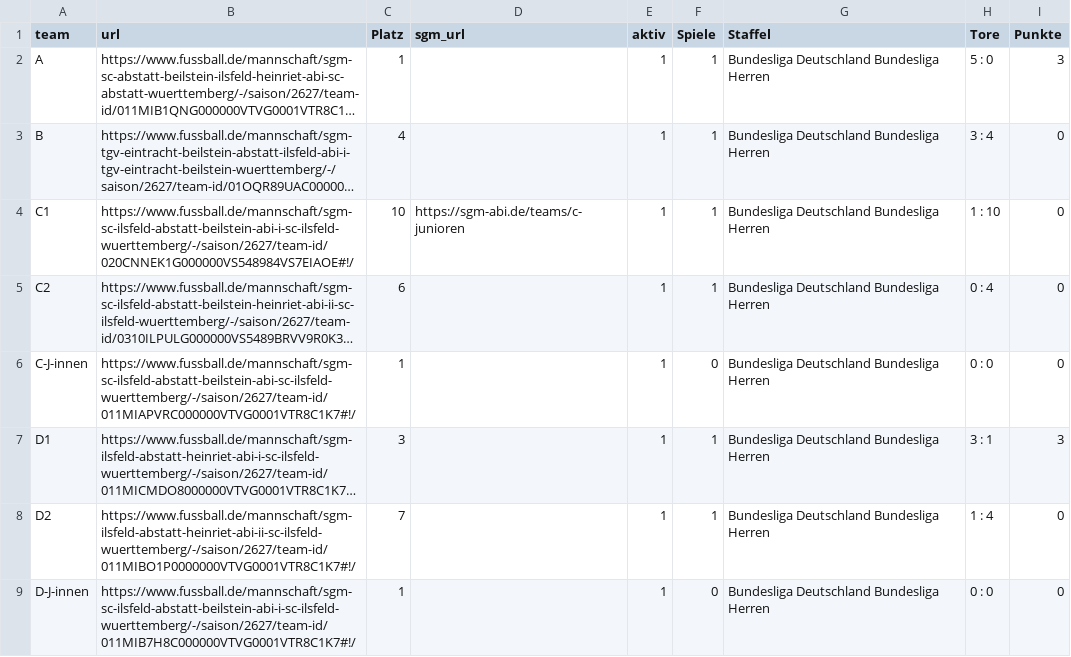
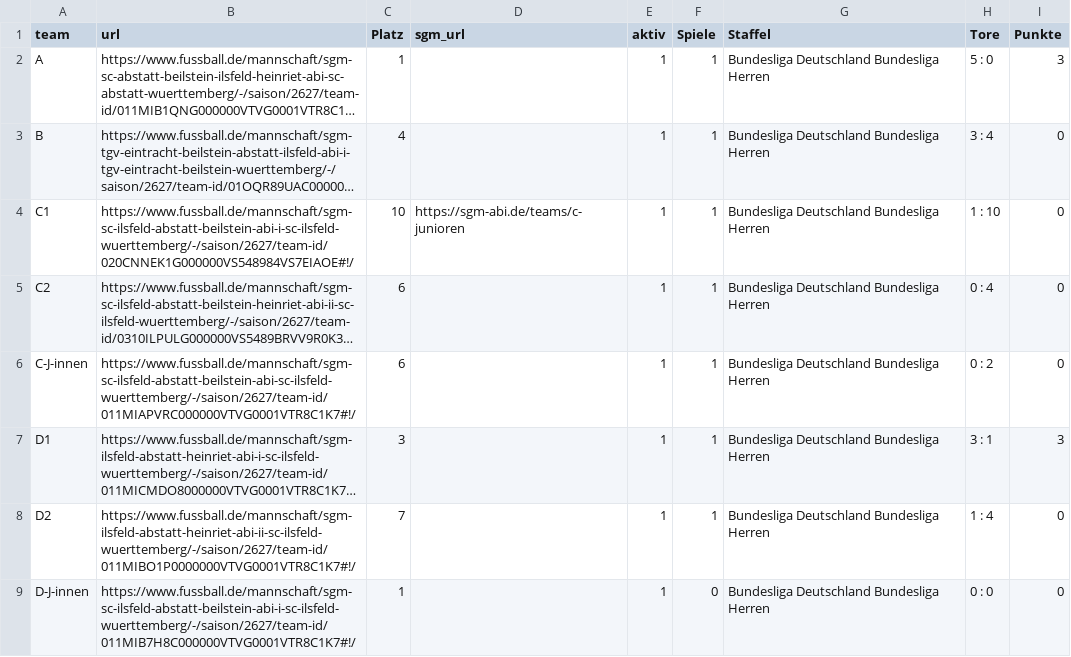
Before and after one commit to sgm-abi/fussball-widgets, a CSV file: scripts/Spiele_Links.csv, drawn as a sheet; long unchanged cells end in …; the diff names each change by its address in the sheet, - before the commit and + after, or states it on an @@ line.

```diff
--- a/scripts/Spiele_Links.csv
+++ b/scripts/Spiele_Links.csv
-C6 (Platz): 1
+C6 (Platz): 6
-F6 (Spiele): 0
+F6 (Spiele): 1
-H6 (Tore): 0 : 0
+H6 (Tore): 0 : 2
```
Also changed, not shown: 13 other files.
